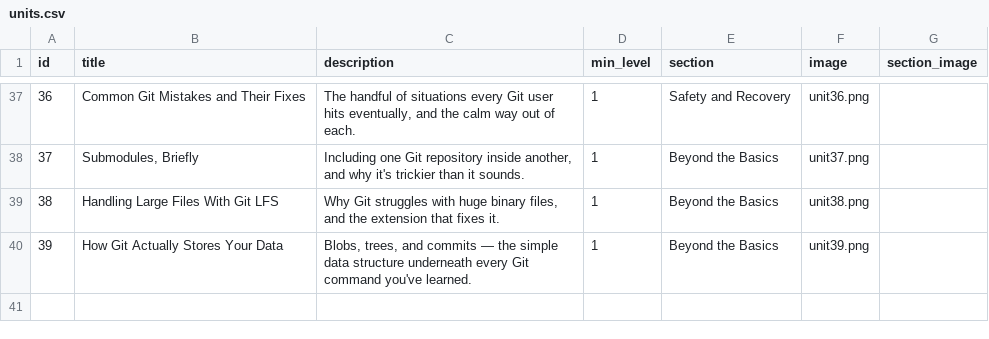
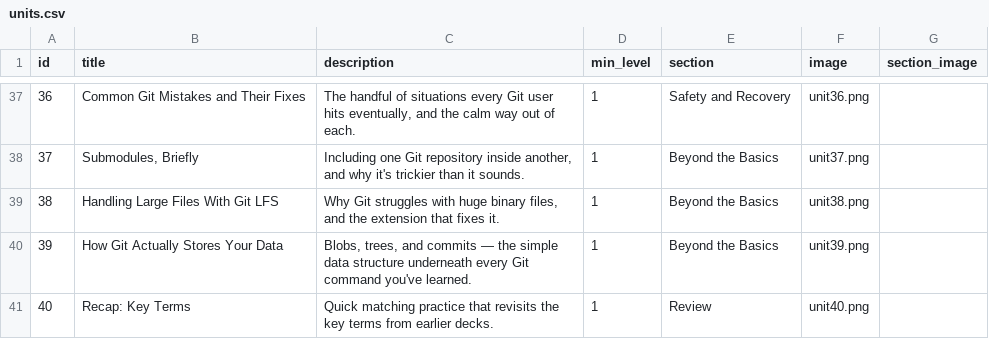
Before and after one commit to yaaddi-courses/git, a CSV file: source/units.csv, drawn as a sheet; only a part is shown, gaps mark what is left out.

```diff
--- a/source/units.csv
+++ b/source/units.csv
@@ -40 +40,2 @@ id,title,description,min_level,section,image,section_image
 39,How Git Actually Stores Your Data,"Blobs, trees, and commits — the simple data structure underneath every Git command you've learned.",1,Beyond the Basics,unit39.png,
+40,Recap: Key Terms,Quick matching practice that revisits the key terms from earlier decks.,1,Review,unit40.png,
```
Also changed, not shown: source/cards.csv, source/glossary.csv, 3 other files.
